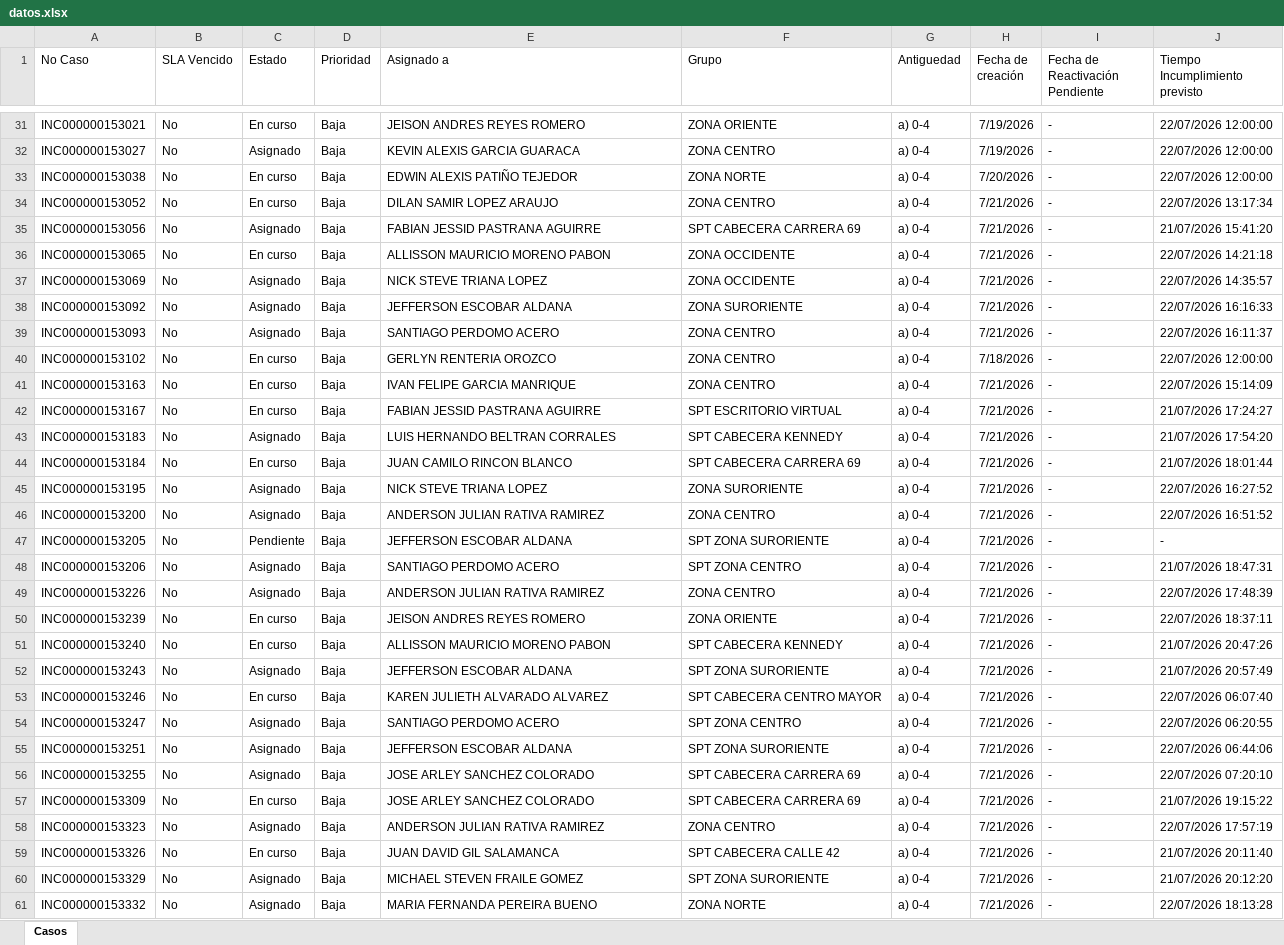
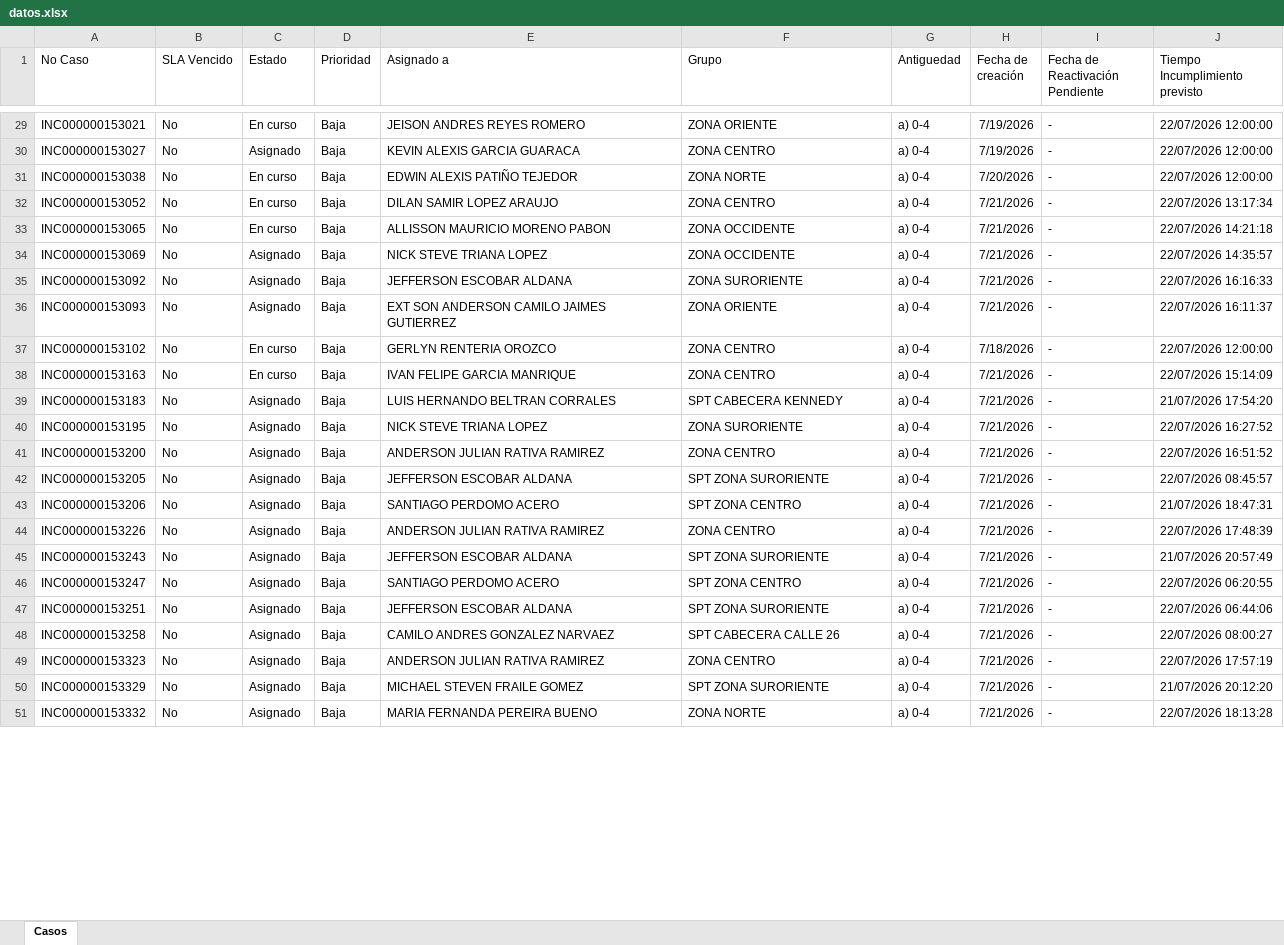
Before and after one commit to gersoncs/SPT, an Excel workbook: datos.xlsx, sheet Casos, drawn as a sheet; only a part is shown, gaps mark what is left out; values as stored, in another font and other column widths than the file's, no borders; removed rows and columns are numbered as before the commit, all else as after; the diff covers the shown part only; the diff names each change by its address in the sheet, - before the commit and + after, or states it on an @@ line.

```diff
--- a/datos.xlsx (sheet Casos)
+++ b/datos.xlsx (sheet Casos)
-row 35: INC000000153056 | No | Asignado | Baja | FABIAN JESSID PASTRANA AGUIRRE | SPT CABECERA CARRERA 69 | a) 0-4 | 7/21/2026 | - | 21/07/2026 15:41:20
-E36 (Asignado a): SANTIAGO PERDOMO ACERO
+E36 (Asignado a): EXT SON ANDERSON CAMILO JAIMES GUTIERREZ
-F36 (Grupo): ZONA CENTRO
+F36 (Grupo): ZONA ORIENTE
-row 42: INC000000153167 | No | En curso | Baja | FABIAN JESSID PASTRANA AGUIRRE | SPT ESCRITORIO VIRTUAL | a) 0-4 | 7/21/2026 | - | 21/07/2026 17:24:27
-row 44: INC000000153184 | No | En curso | Baja | JUAN CAMILO RINCON BLANCO | SPT CABECERA CARRERA 69 | a) 0-4 | 7/21/2026 | - | 21/07/2026 18:01:44
-C42 (Estado): Pendiente
+C42 (Estado): Asignado
-J42 (Tiempo Incumplimiento previsto): -
+J42 (Tiempo Incumplimiento previsto): 22/07/2026 08:45:57
-row 50: INC000000153239 | No | En curso | Baja | JEISON ANDRES REYES ROMERO | ZONA ORIENTE | a) 0-4 | 7/21/2026 | - | 22/07/2026 18:37:11
-row 51: INC000000153240 | No | En curso | Baja | ALLISSON MAURICIO MORENO PABON | SPT CABECERA KENNEDY | a) 0-4 | 7/21/2026 | - | 21/07/2026 20:47:26
-row 53: INC000000153246 | No | En curso | Baja | KAREN JULIETH ALVARADO ALVAREZ | SPT CABECERA CENTRO MAYOR | a) 0-4 | 7/21/2026 | - | 22/07/2026 06:07:40
-A48 (No Caso): INC000000153255
+A48 (No Caso): INC000000153258
-E48 (Asignado a): JOSE ARLEY SANCHEZ COLORADO
+E48 (Asignado a): CAMILO ANDRES GONZALEZ NARVAEZ
-F48 (Grupo): SPT CABECERA CARRERA 69
+F48 (Grupo): SPT CABECERA CALLE 26
-J48 (Tiempo Incumplimiento previsto): 22/07/2026 07:20:10
+J48 (Tiempo Incumplimiento previsto): 22/07/2026 08:00:27
-row 57: INC000000153309 | No | En curso | Baja | JOSE ARLEY SANCHEZ COLORADO | SPT CABECERA CARRERA 69 | a) 0-4 | 7/21/2026 | - | 21/07/2026 19:15:22
-row 59: INC000000153326 | No | En curso | Baja | JUAN DAVID GIL SALAMANCA | SPT CABECERA CALLE 42 | a) 0-4 | 7/21/2026 | - | 21/07/2026 20:11:40
```
Also changed, not shown: 6 added rows, 6 removed rows and 17 edited cells elsewhere in this sheet, notas.xlsx.
